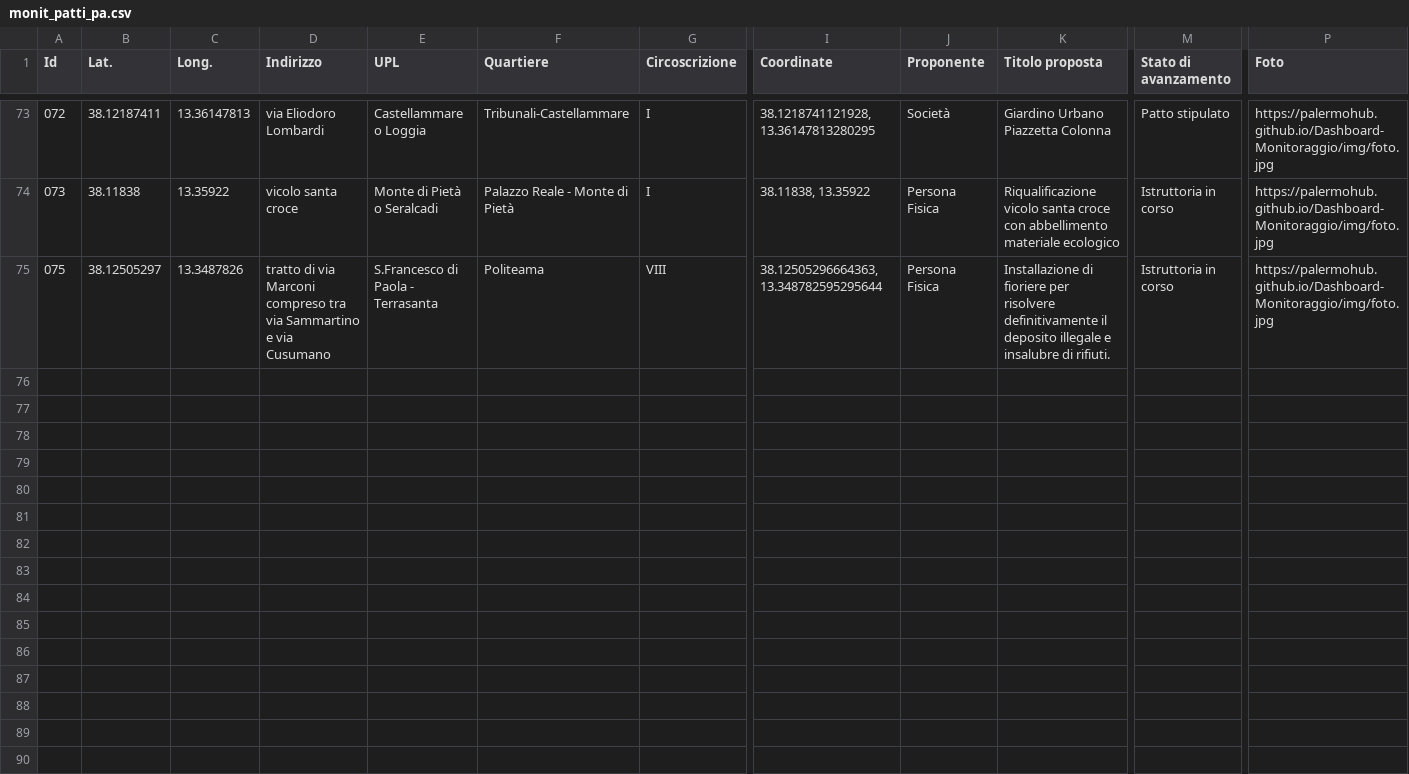
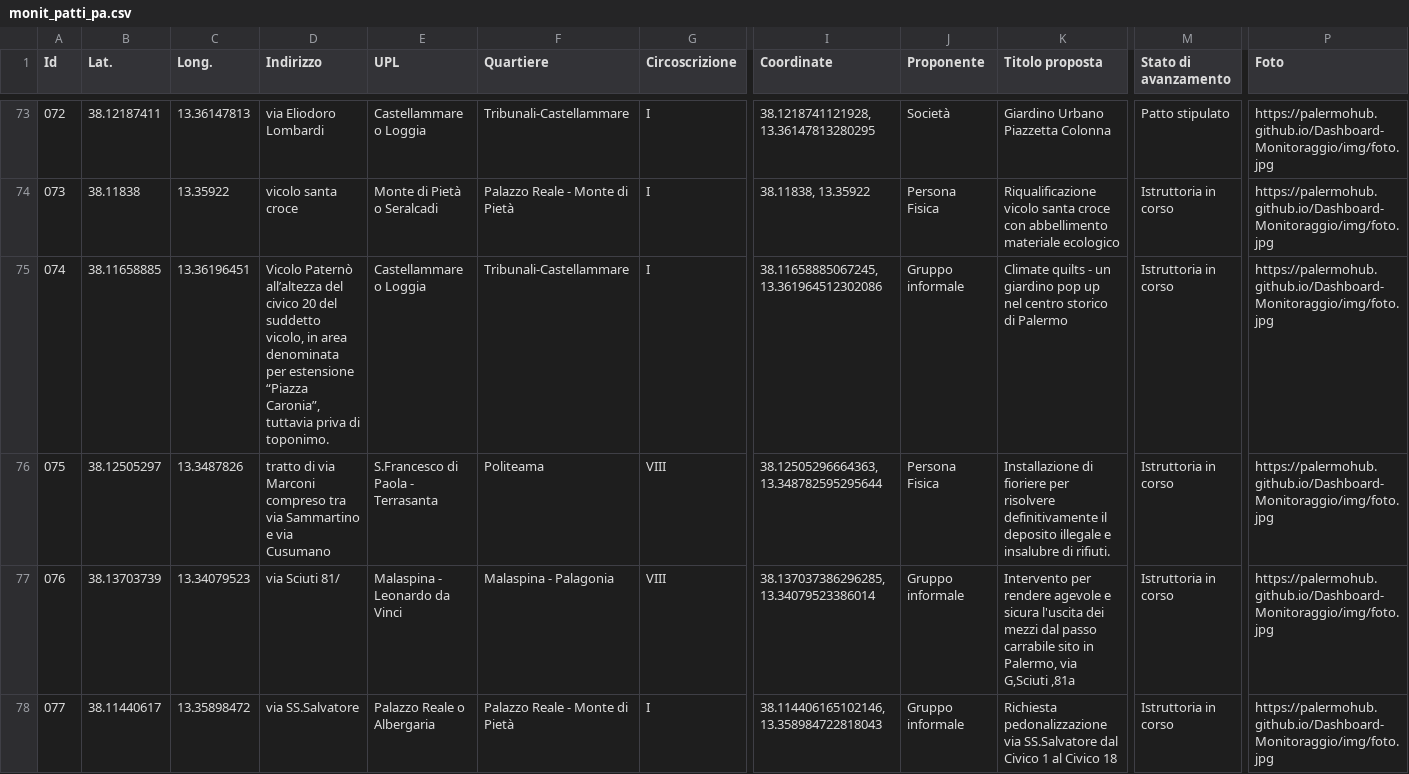
Before and after one commit to PalermoHub/Dashboard-Monitoraggio, a CSV file: dati/monit_patti_pa.csv, drawn as a sheet; only a part is shown, gaps mark what is left out; rows hold the shown columns only; ↵ is a line break in a cell; the diff names each change by its address in the sheet, - before the commit and + after, or states it on an @@ line.

```diff
--- a/dati/monit_patti_pa.csv
+++ b/dati/monit_patti_pa.csv
+row 75: 074 | 38.11658885 | 13.36196451 | Vicolo Paternò all’altezza del civico 20 del suddetto vicolo, in area ↵ denominata per estensione “Piazza Caronia”, tuttavia priva di toponimo. | Castellammare o Loggia | Tribunali-Castellammare | I | 38.11658885067245, 13.361964512302086 | Gruppo informale | Climate quilts - un giardino pop up nel centro storico di Palermo | Istruttoria in corso | https://palermohub.github.io/Dashboard-Monitoraggio/img/foto.jpg
+row 77: 076 | 38.13703739 | 13.34079523 | via Sciuti 81/ | Malaspina - Leonardo da Vinci | Malaspina - Palagonia | VIII | 38.137037386296285, 13.34079523386014 | Gruppo informale | Intervento per rendere agevole e sicura l'uscita dei mezzi dal passo carrabile sito in Palermo, via G,Sciuti ,81a | Istruttoria in corso | https://palermohub.github.io/Dashboard-Monitoraggio/img/foto.jpg
+row 78: 077 | 38.11440617 | 13.35898472 | via SS.Salvatore | Palazzo Reale o Albergaria | Palazzo Reale - Monte di Pietà | I | 38.114406165102146, 13.358984722818043 | Gruppo informale | Richiesta pedonalizzazione via SS.Salvatore dal Civico 1 al Civico 18 | Istruttoria in corso | https://palermohub.github.io/Dashboard-Monitoraggio/img/foto.jpg
```
